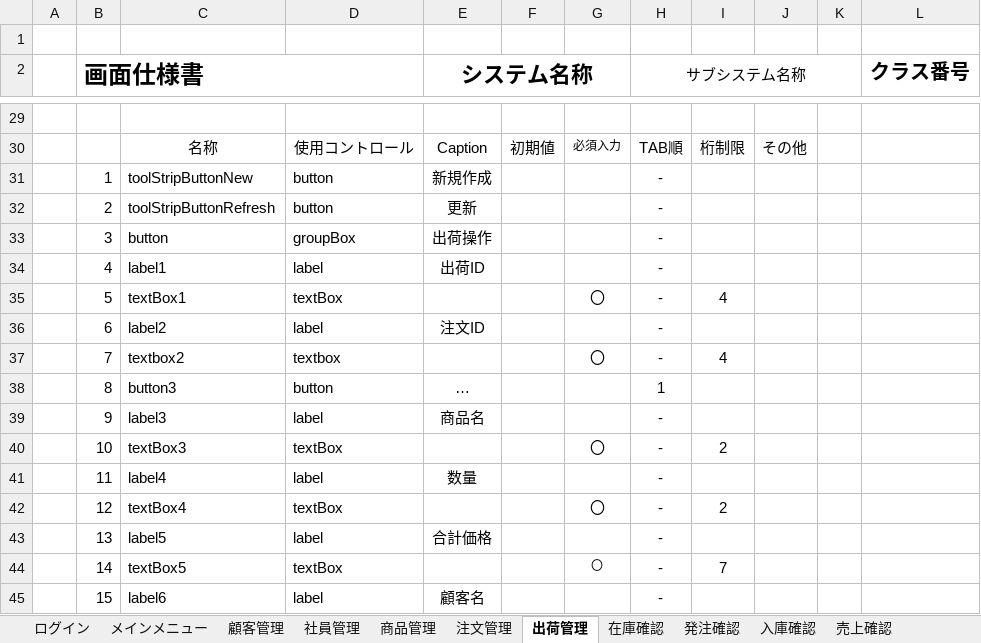
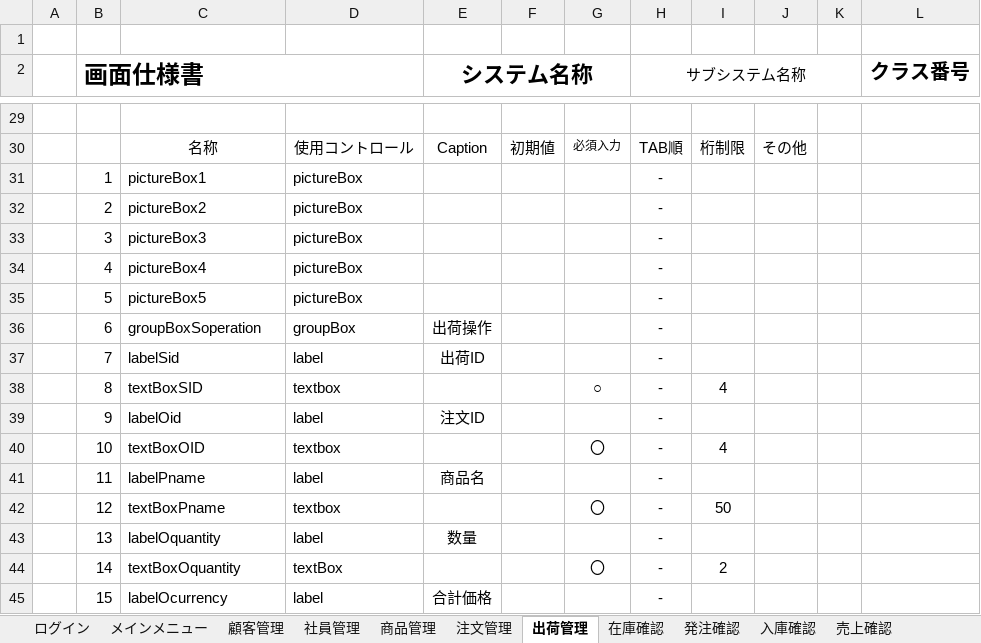
Before and after one commit to Yamanin3/system-devel, an Excel workbook: 提出ドキュメント/画面設計書.xlsx, sheet 出荷管理, drawn as a sheet; only a part is shown, gaps mark what is left out; values as stored, in another font and other column widths than the file's, no borders; charts and pictures not drawn; removed rows and columns are numbered as before the commit, all else as after; the diff covers the shown part only; the diff names each change by its address in the sheet, - before the commit and + after, or states it on an @@ line.

```diff
--- a/提出ドキュメント/画面設計書.xlsx (sheet 出荷管理)
+++ b/提出ドキュメント/画面設計書.xlsx (sheet 出荷管理)
-row 31:  | 1 | toolStripButtonNew | button | 新規作成 |  |  | -
-row 32:  | 2 | toolStripButtonRefresh | button | 更新 |  |  | -
+row 31:  | 1 | pictureBox1 | pictureBox |  |  |  | -
+row 32:  | 2 | pictureBox2 | pictureBox |  |  |  | -
+row 33:  | 3 | pictureBox3 | pictureBox |  |  |  | -
+row 34:  | 4 | pictureBox4 | pictureBox |  |  |  | -
+row 35:  | 5 | pictureBox5 | pictureBox |  |  |  | -
-B36 (画面仕様書): 3
+B36 (画面仕様書): 6
-C36: button
+C36: groupBoxSoperation
-B37 (画面仕様書): 4
+B37 (画面仕様書): 7
-C37: label1
+C37: labelSid
-row 35:  | 5 | textBox1 | textBox |  |  | 〇 | - | 4
+row 38:  | 8 | textBoxSID | textbox |  |  | ○ | - | 4
-B39 (画面仕様書): 6
+B39 (画面仕様書): 9
-C39: label2
+C39: labelOid
-B40 (画面仕様書): 7
+B40 (画面仕様書): 10
-C40: textbox2
+C40: textBoxOID
-row 38:  | 8 | button3 | button | … |  |  | 1
-B41 (画面仕様書): 9
+B41 (画面仕様書): 11
-C41: label3
+C41: labelPname
-row 40:  | 10 | textBox3 | textBox |  |  | 〇 | - | 2
-row 41:  | 11 | label4 | label | 数量 |  |  | -
-C42: textBox4
+C42: textBoxPname
-D42: textBox
+D42: textbox
-I42: 2
+I42: 50
-C43: label5
+C43: labelOquantity
-E43 (システム名称): 合計価格
+E43 (システム名称): 数量
-C44: textBox5
+C44: textBoxOquantity
@@ G44 text size: larger @@
-I44: 7
+I44: 2
-C45: label6
+C45: labelOcurrency
-E45 (システム名称): 顧客名
+E45 (システム名称): 合計価格
```
Also changed, not shown: 9 added rows, 4 removed rows and 30 edited cells elsewhere in this sheet, sheet 注文管理, sheet 商品管理, sheet 入庫確認, sheet 在庫確認, sheet 発注確認, sheet ログイン, charts or pictures.
